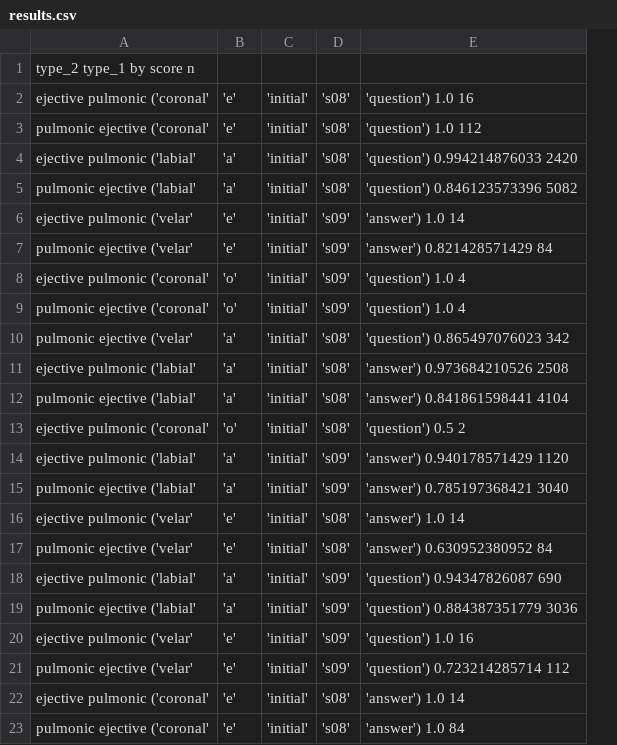
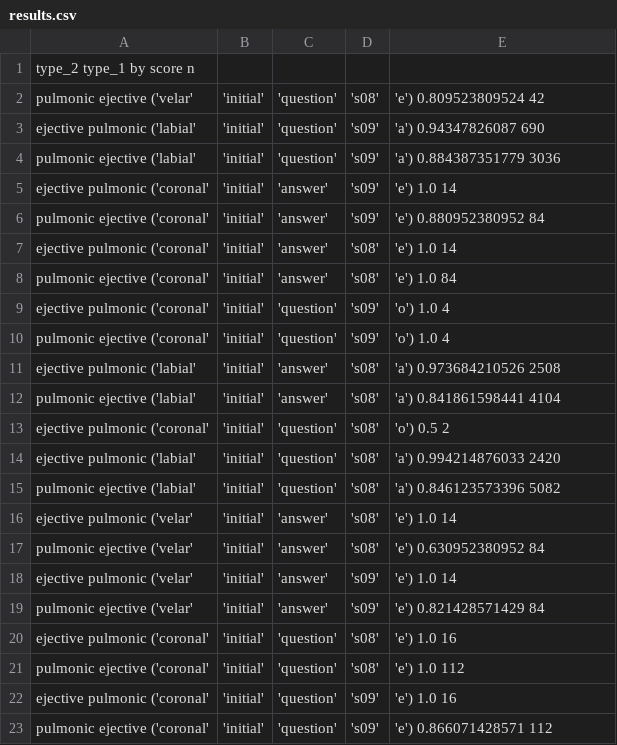
Before and after one commit to chlgfllr/ejectives_abx, a CSV file: results/fixed/by__place_position_question_speaker_vowel/results.csv, drawn as a sheet; only a part is shown; removed rows and columns are numbered as before the commit, all else as after; the diff covers the shown part only; the diff names each change by its address in the sheet, - before the commit and + after, or states it on an @@ line.

```diff
--- a/results/fixed/by__place_position_question_speaker_vowel/results.csv
+++ b/results/fixed/by__place_position_question_speaker_vowel/results.csv
-column B, rows 3-9: 'e' | 'a' | 'a' | 'e' | 'e' | 'o' | 'o'; rows 11-17: 'a' | 'a' | 'o' | 'a' | 'a' | 'e' | 'e'; rows 20-23: all 'e'
+column C, rows 2-6: 'question' | 'question' | 'question' | 'answer' | 'answer'; rows 9-21: 'question' | 'question' | 'answer' | 'answer' | 'question' | 'question' | 'question' | 'answer' | 'answer' | 'answer' | 'answer' | 'question' | 'question'
-row 2: ejective pulmonic ('coronal' | 'e' | 'initial' | 's08' | 'question') 1.0 16
-A2: pulmonic ejective ('coronal'
+A2: pulmonic ejective ('velar'
-E2: 'question') 1.0 112
+E2: 'e') 0.809523809524 42
-D3:D4: 's08'
+D3:D4: 's09'
-E3: 'question') 0.994214876033 2420
+E3: 'a') 0.94347826087 690
-E4: 'question') 0.846123573396 5082
+E4: 'a') 0.884387351779 3036
-A5: ejective pulmonic ('velar'
+A5: ejective pulmonic ('coronal'
-E5: 'answer') 1.0 14
+E5: 'e') 1.0 14
-A6: pulmonic ejective ('velar'
+A6: pulmonic ejective ('coronal'
-E6: 'answer') 0.821428571429 84
+E6: 'e') 0.880952380952 84
+row 7: ejective pulmonic ('coronal' | 'initial' | 'answer' | 's08' | 'e') 1.0 14
+row 8: pulmonic ejective ('coronal' | 'initial' | 'answer' | 's08' | 'e') 1.0 84
-E9:E10: 'question') 1.0 4
+E9:E10: 'o') 1.0 4
-row 10: pulmonic ejective ('velar' | 'a' | 'initial' | 's08' | 'question') 0.865497076023 342
-E11: 'answer') 0.973684210526 2508
+E11: 'a') 0.973684210526 2508
-E12: 'answer') 0.841861598441 4104
+E12: 'a') 0.841861598441 4104
-E13: 'question') 0.5 2
+E13: 'o') 0.5 2
-D14:D15: 's09'
+D14:D15: 's08'
-E14: 'answer') 0.940178571429 1120
+E14: 'a') 0.994214876033 2420
-E15: 'answer') 0.785197368421 3040
+E15: 'a') 0.846123573396 5082
-E16: 'answer') 1.0 14
+E16: 'e') 1.0 14
-E17: 'answer') 0.630952380952 84
+E17: 'e') 0.630952380952 84
-row 18: ejective pulmonic ('labial' | 'a' | 'initial' | 's09' | 'question') 0.94347826087 690
-row 19: pulmonic ejective ('labial' | 'a' | 'initial' | 's09' | 'question') 0.884387351779 3036
-E18: 'question') 1.0 16
+E18: 'e') 1.0 14
-E19: 'question') 0.723214285714 112
+E19: 'e') 0.821428571429 84
-E20: 'answer') 1.0 14
+E20: 'e') 1.0 16
-E21: 'answer') 1.0 84
+E21: 'e') 1.0 112
+row 22: ejective pulmonic ('coronal' | 'initial' | 'question' | 's09' | 'e') 1.0 16
+row 23: pulmonic ejective ('coronal' | 'initial' | 'question' | 's09' | 'e') 0.866071428571 112
```
Also changed, not shown: 2 added rows, 2 removed rows and 7 edited cells elsewhere in this file, results/results_fixed.csv, 21 other files.
